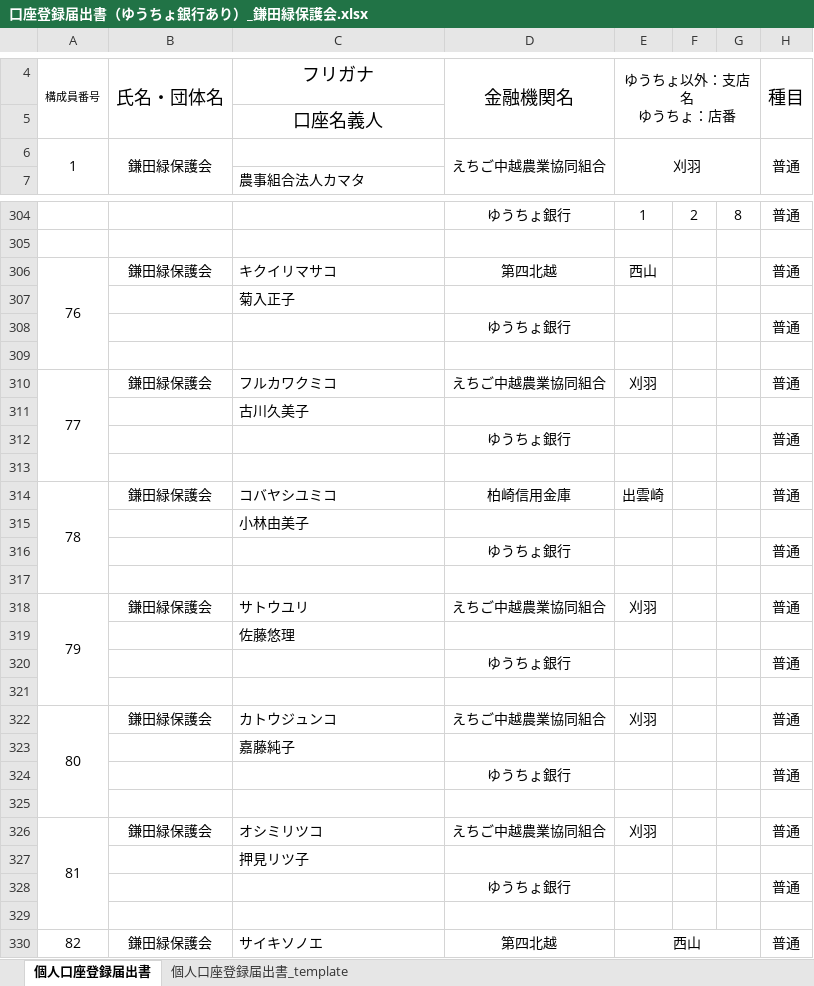
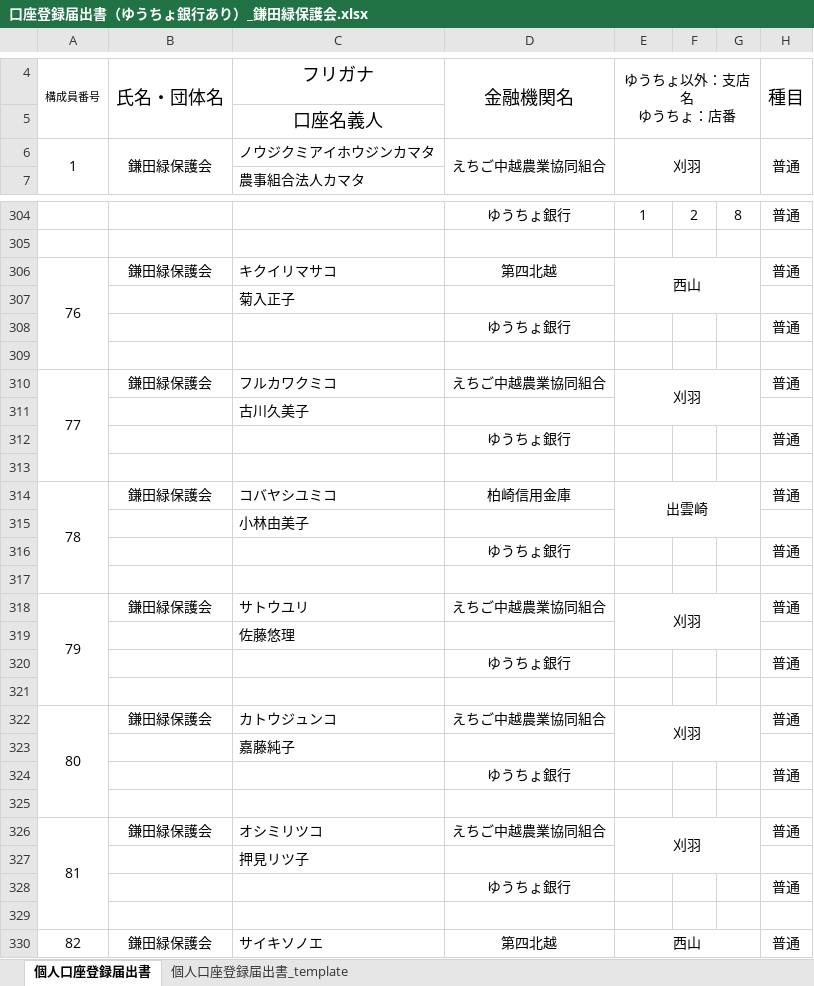
Before and after one commit to taro-saiki-koyusha/tamokuteki_kinouhakki_sokushin_erp, an Excel workbook: data/提出資料/口座登録届出書（ゆうちょ銀行あり）_鎌田緑保護会.xlsx, sheet 個人口座登録届出書, drawn as a sheet; only a part is shown, gaps mark what is left out; values as stored, in another font and other column widths than the file's, no borders; the diff covers the shown part only; the diff names each change by its address in the sheet, - before the commit and + after, or states it on an @@ line.

```diff
--- a/data/提出資料/口座登録届出書（ゆうちょ銀行あり）_鎌田緑保護会.xlsx (sheet 個人口座登録届出書)
+++ b/data/提出資料/口座登録届出書（ゆうちょ銀行あり）_鎌田緑保護会.xlsx (sheet 個人口座登録届出書)
-C6: (empty)
+C6: ノウジクミアイホウジンカマタ
+E306:G307 merged
+E310:G311 merged
+E314:G315 merged
+E318:G319 merged
+E322:G323 merged
+E326:G327 merged
```
Also changed, not shown: 2 edited cells and merged cells elsewhere in this sheet, 1 other file.
